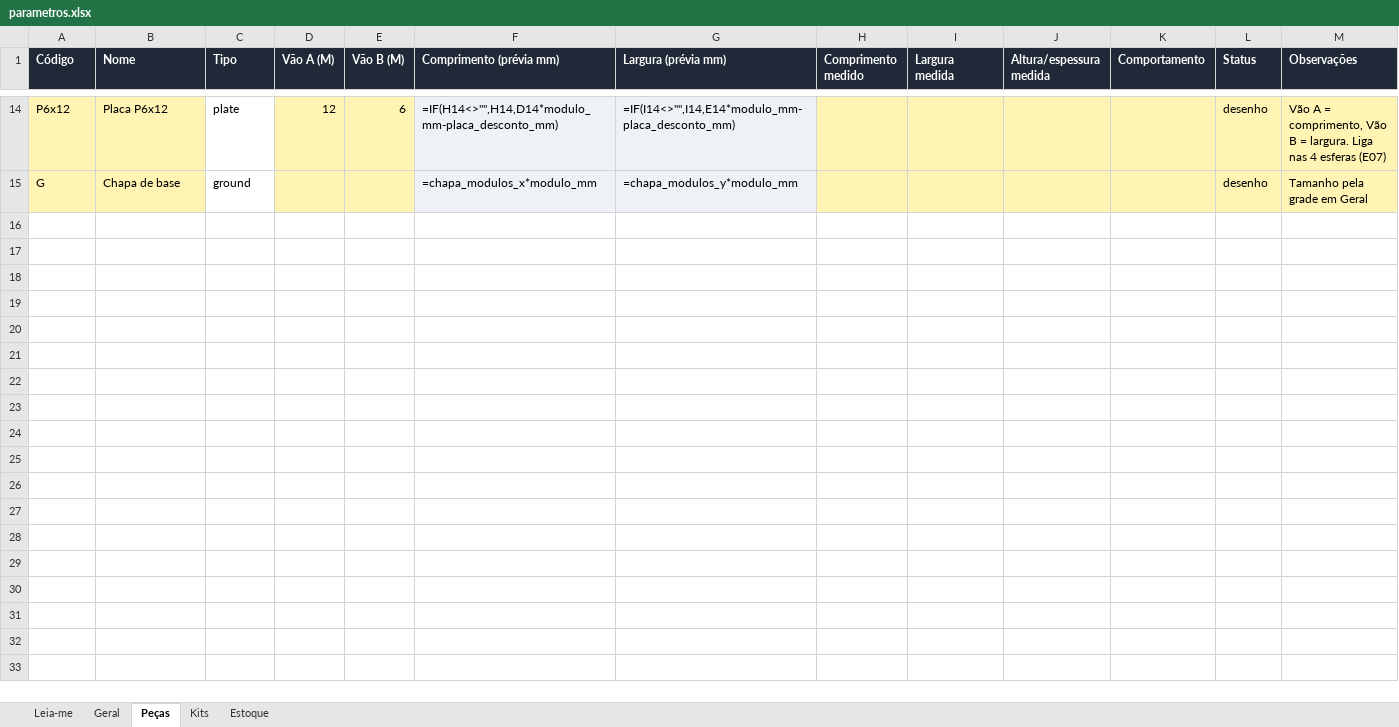
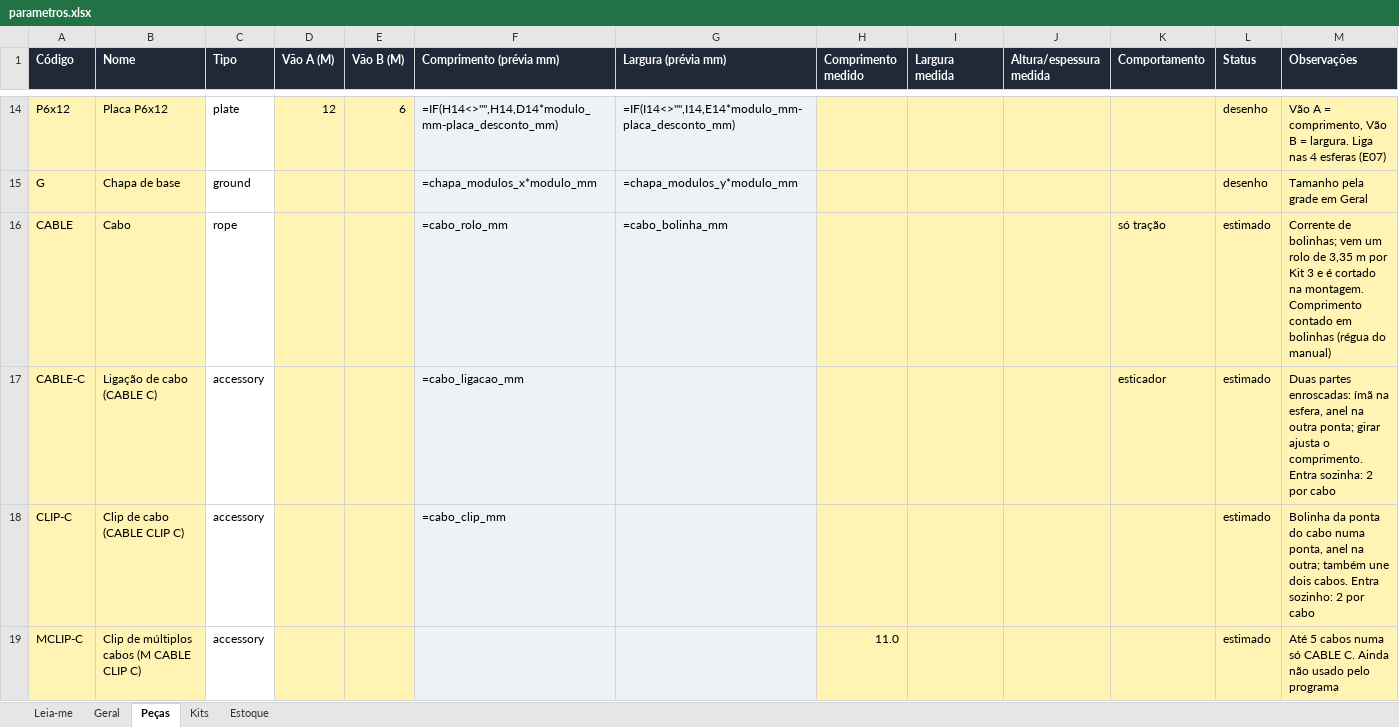
Before and after one commit to polibuilding/simolador, an Excel workbook: data/parametros.xlsx, sheet Peças, drawn as a sheet; only a part is shown, gaps mark what is left out; values as stored, in another font and other column widths than the file's, no borders; formulas without a stored value are shown as written; the diff covers the shown part only; the diff names each change by its address in the sheet, - before the commit and + after, or states it on an @@ line.

```diff
--- a/data/parametros.xlsx (sheet Peças)
+++ b/data/parametros.xlsx (sheet Peças)
+row 16: CABLE | Cabo | rope |  |  | =cabo_rolo_mm | =cabo_bolinha_mm |  |  |  | só tração | estimado | Corrente de bolinhas; vem um rolo de 3,35 m por Kit 3 e é cortado na montagem. Comprimento contado em bolinhas (régua do manual)
+row 17: CABLE-C | Ligação de cabo (CABLE C) | accessory |  |  | =cabo_ligacao_mm |  |  |  |  | esticador | estimado | Duas partes enroscadas: ímã na esfera, anel na outra ponta; girar ajusta o comprimento. Entra sozinha: 2 por cabo
+row 18: CLIP-C | Clip de cabo (CABLE CLIP C) | accessory |  |  | =cabo_clip_mm |  |  |  |  |  | estimado | Bolinha da ponta do cabo numa ponta, anel na outra; também une dois cabos. Entra sozinho: 2 por cabo
+row 19: MCLIP-C | Clip de múltiplos cabos (M CABLE CLIP C) | accessory |  |  |  |  | 11.0 |  |  |  | estimado | Até 5 cabos numa só CABLE C. Ainda não usado pelo programa
```
Also changed, not shown: 4 added rows elsewhere in this sheet, sheet Geral, sheet Estoque, sheet Kits, sheet Leia-me, 28 other files.
